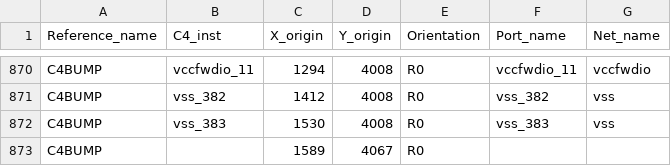
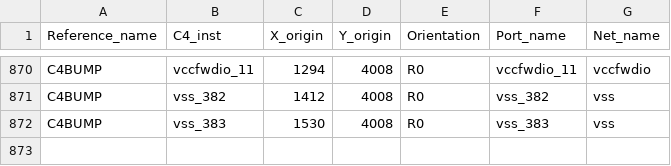
Before and after one commit to ParasB-523/Internship_IC_Pkg, a CSV file: 3DIC_Project/Input_Data/Ports Updated CSV/PO_Eridani_BM_coords.csv, drawn as a sheet; only a part is shown, gaps mark what is left out.

Commit message:
Ports updated CSV added

```diff
--- a/3DIC_Project/Input_Data/Ports Updated CSV/PO_Eridani_BM_coords.csv
+++ b/3DIC_Project/Input_Data/Ports Updated CSV/PO_Eridani_BM_coords.csv
@@ -872,2 +872 @@ C4BUMP,vss_382,1412,4008,R0,vss_382,vss
 C4BUMP,vss_383,1530,4008,R0,vss_383,vss
-C4BUMP,,1589,4067,R0,,
```
